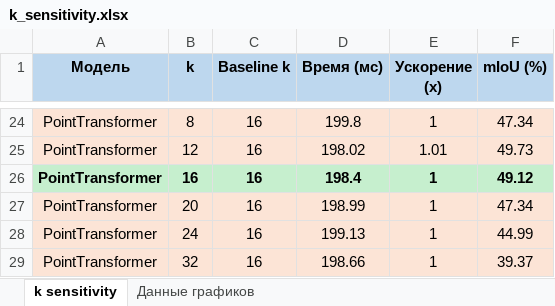
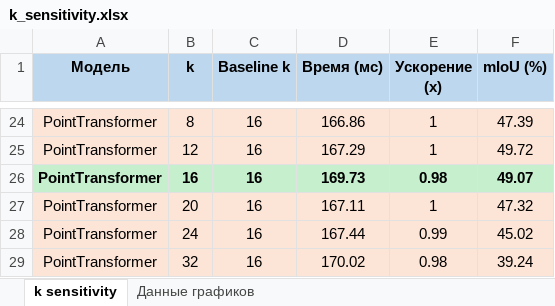
Before and after one commit to Yuri-Novichenkov/VKR, an Excel workbook: results/k_sensitivity.xlsx, sheet k sensitivity, drawn as a sheet; only a part is shown, gaps mark what is left out; values as stored, in another font and other column widths than the file's, no borders; the diff covers the shown part only; the diff names each change by its address in the sheet, - before the commit and + after, or states it on an @@ line.

```diff
--- a/results/k_sensitivity.xlsx (sheet k sensitivity)
+++ b/results/k_sensitivity.xlsx (sheet k sensitivity)
-D24 (Время (мс)): 199.8
+D24 (Время (мс)): 166.86
-F24 (mIoU (%)): 47.34
+F24 (mIoU (%)): 47.39
-D25 (Время (мс)): 198.02
+D25 (Время (мс)): 167.29
-E25 (Ускорение (x)): 1.01
+E25 (Ускорение (x)): 1
-F25 (mIoU (%)): 49.73
+F25 (mIoU (%)): 49.72
-D26 (Время (мс)): 198.4
+D26 (Время (мс)): 169.73
-E26 (Ускорение (x)): 1
+E26 (Ускорение (x)): 0.98
-F26 (mIoU (%)): 49.12
+F26 (mIoU (%)): 49.07
-D27 (Время (мс)): 198.99
+D27 (Время (мс)): 167.11
-F27 (mIoU (%)): 47.34
+F27 (mIoU (%)): 47.32
-D28 (Время (мс)): 199.13
+D28 (Время (мс)): 167.44
-E28 (Ускорение (x)): 1
+E28 (Ускорение (x)): 0.99
-F28 (mIoU (%)): 44.99
+F28 (mIoU (%)): 45.02
-D29 (Время (мс)): 198.66
+D29 (Время (мс)): 170.02
-E29 (Ускорение (x)): 1
+E29 (Ускорение (x)): 0.98
-F29 (mIoU (%)): 39.37
+F29 (mIoU (%)): 39.24
```
Also changed, not shown: 32 edited cells elsewhere in this sheet, sheet Данные графиков, charts or pictures, results/model_architecture_timing.xlsx, results/optimization_results.xlsx, 25 other files.
